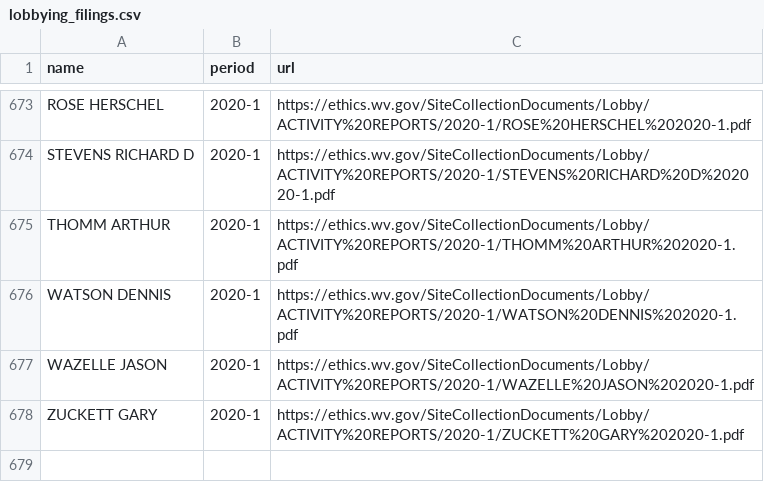
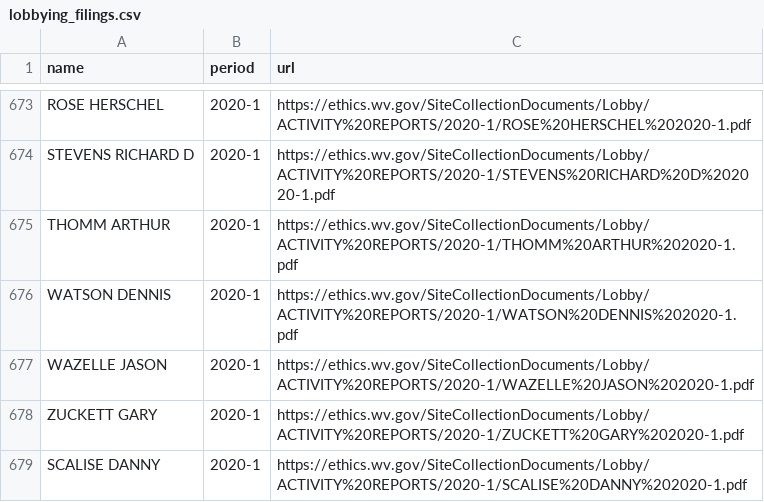
Before and after one commit to dwillis/wvu-projects, a CSV file: lobbying/lobbying_filings.csv, drawn as a sheet; only a part is shown, gaps mark what is left out.

Commit message:
updated lobbying filings

```diff
--- a/lobbying/lobbying_filings.csv
+++ b/lobbying/lobbying_filings.csv
@@ -678 +678,2 @@ WAZELLE JASON,2020-1,https://ethics.wv.gov/SiteCollectionDocuments/Lobby/ACTIVIT
 ZUCKETT GARY,2020-1,https://ethics.wv.gov/SiteCollectionDocuments/Lobby/ACTIVITY%20REPORTS/2020-1/ZUCKETT%20GARY%202020-1.pdf
+SCALISE DANNY,2020-1,https://ethics.wv.gov/SiteCollectionDocuments/Lobby/ACTIVITY%20REPORTS/2020-1/SCALISE%20DANNY%202020-1.pdf
```
